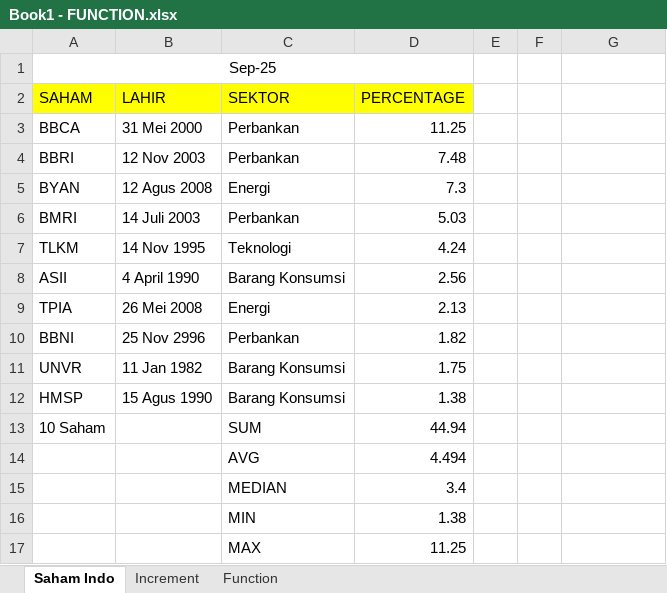
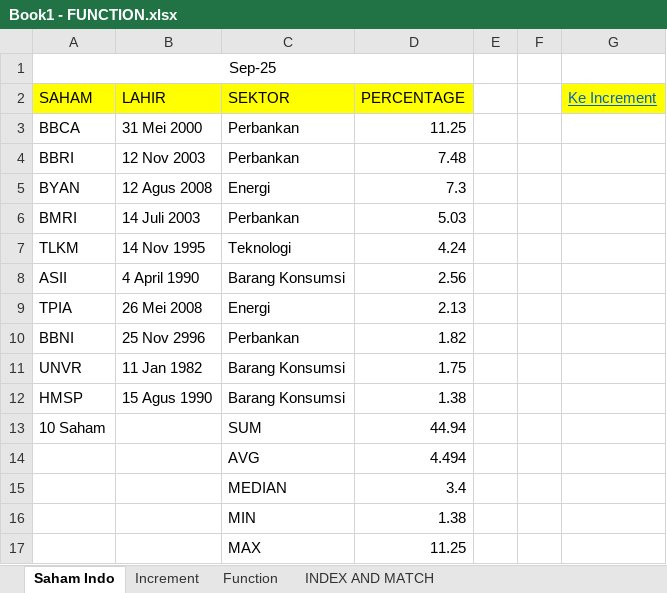
Before and after one commit to litondev/learning-excel, an Excel workbook: Book1 - FUNCTION.xlsx, sheet Saham Indo, drawn as a sheet; values as stored, in another font and other column widths than the file's, no borders; conditional formats not drawn; the diff names each change by its address in the sheet, - before the commit and + after, or states it on an @@ line.

```diff
--- a/Book1 - FUNCTION.xlsx (sheet Saham Indo)
+++ b/Book1 - FUNCTION.xlsx (sheet Saham Indo)
+sheet tab: INDEX AND MATCH
-G2: (empty)
+G2: Ke Increment
-G2 fill: none
+G2 fill: #FFFF00
```
Also changed, not shown: sheet Function.
